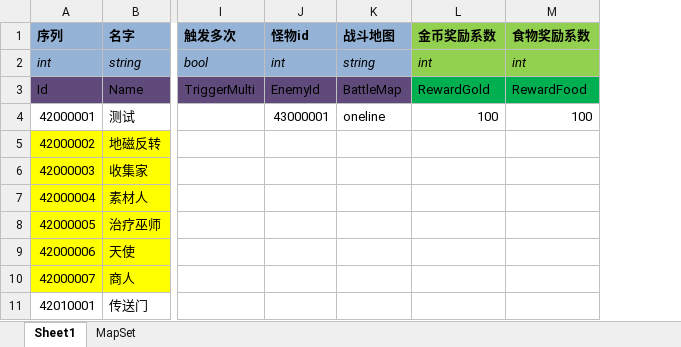
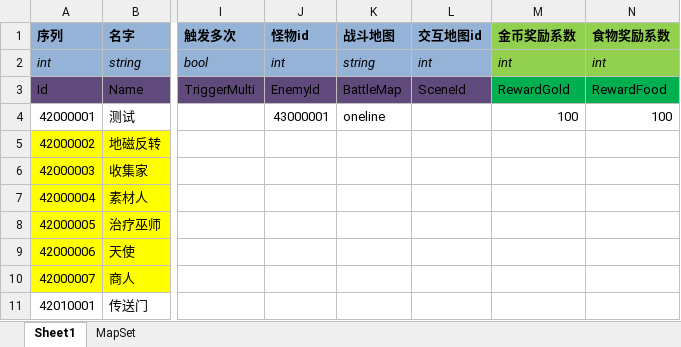
Before and after one commit to realeternia/TOMClassic, an Excel workbook: ConfigData/Xlsx/SceneQuest.xlsx, sheet Sheet1, drawn as a sheet; only a part is shown, gaps mark what is left out; values as stored, in another font and other column widths than the file's, no borders; table styles not drawn; the diff names each change by its address in the sheet, - before the commit and + after, or states it on an @@ line.

```diff
--- a/ConfigData/Xlsx/SceneQuest.xlsx (sheet Sheet1)
+++ b/ConfigData/Xlsx/SceneQuest.xlsx (sheet Sheet1)
+column L (交互地图id), rows 2-3: int | SceneId
```
Also changed, not shown: sheet MapSet, ConfigData/Xlsx/Scene.xlsx, 35 other files.
